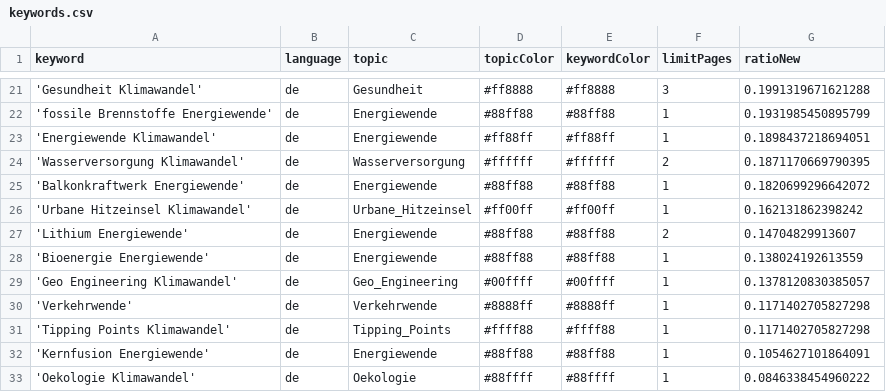
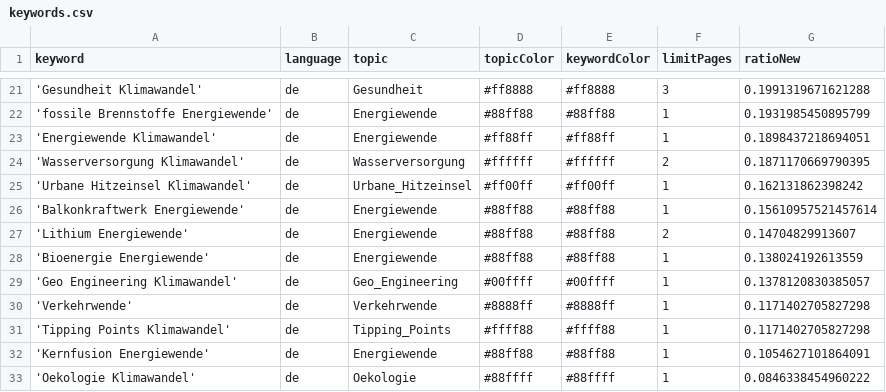
Before and after one commit to daschu83-news/climateIsComing, a CSV file: keywords.csv, drawn as a sheet; only a part is shown, gaps mark what is left out; removed rows and columns are numbered as before the commit, all else as after; the diff names each change by its address in the sheet, - before the commit and + after, or states it on an @@ line.

Commit message:
Commit from GitHub Actions (harvest:0.0)

```diff
--- a/keywords.csv
+++ b/keywords.csv
-row 25: 'Balkonkraftwerk Energiewende' | de | Energiewende | #88ff88 | #88ff88 | 1 | 0.1820699296642072
+row 26: 'Balkonkraftwerk Energiewende' | de | Energiewende | #88ff88 | #88ff88 | 1 | 0.15610957521457614
```
